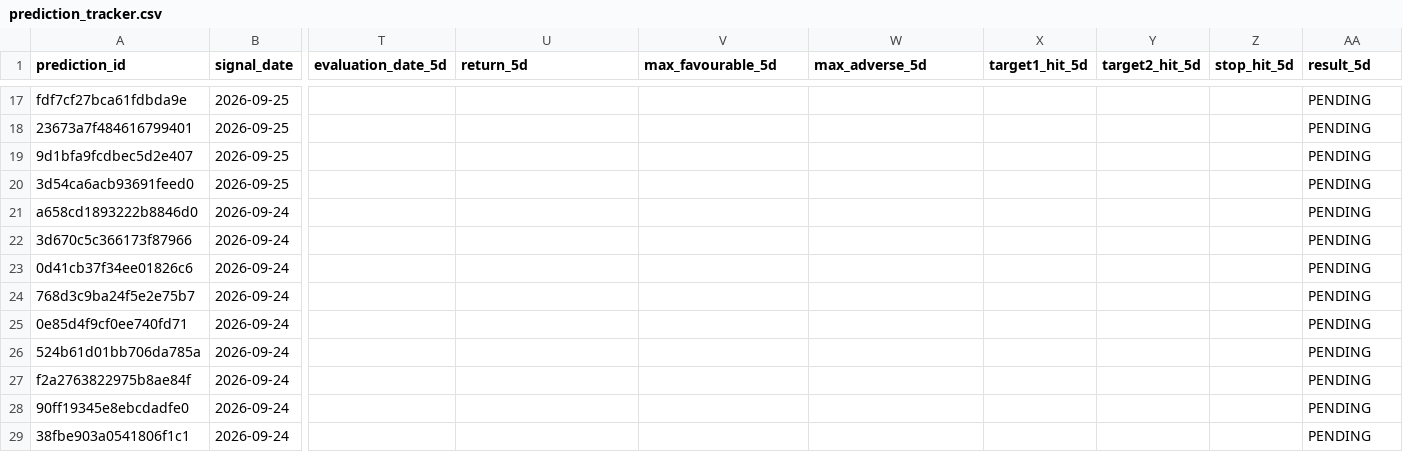
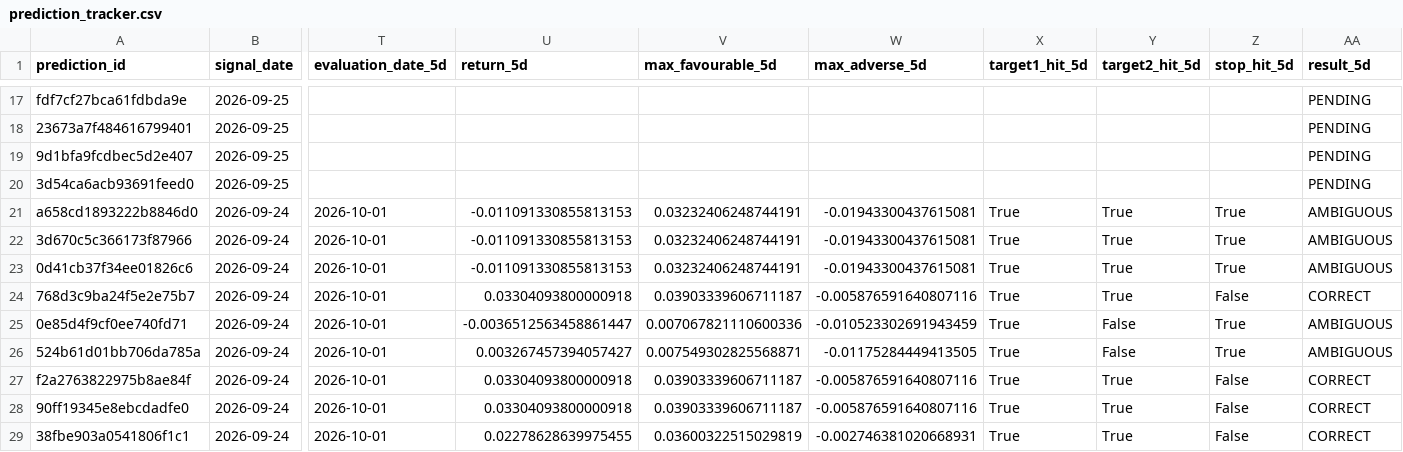
Before and after one commit to rk93/stocks-ai-analyzer, a CSV file: data/prediction_tracker.csv, drawn as a sheet; only a part is shown, gaps mark what is left out; the diff covers the shown part only; the diff names each change by its address in the sheet, - before the commit and + after, or states it on an @@ line.

```diff
--- a/data/prediction_tracker.csv
+++ b/data/prediction_tracker.csv
-T21:T29 (evaluation_date_5d): (empty)
+T21:T29 (evaluation_date_5d): 2026-10-01
-U21:U23 (return_5d): (empty)
+U21:U23 (return_5d): -0.011091330855813153
-V21:V23 (max_favourable_5d): (empty)
+V21:V23 (max_favourable_5d): 0.03232406248744191
-W21:W23 (max_adverse_5d): (empty)
+W21:W23 (max_adverse_5d): -0.01943300437615081
-X21:X29 (target1_hit_5d): (empty)
+X21:X29 (target1_hit_5d): True
-Y21:Y24 (target2_hit_5d): (empty)
+Y21:Y24 (target2_hit_5d): True
-Z21:Z23 (stop_hit_5d): (empty)
+Z21:Z23 (stop_hit_5d): True
-AA21:AA23 (result_5d): PENDING
+AA21:AA23 (result_5d): AMBIGUOUS
-U24 (return_5d): (empty)
+U24 (return_5d): 0.03304093800000918
-V24 (max_favourable_5d): (empty)
+V24 (max_favourable_5d): 0.03903339606711187
-W24 (max_adverse_5d): (empty)
+W24 (max_adverse_5d): -0.005876591640807116
-Z24 (stop_hit_5d): (empty)
+Z24 (stop_hit_5d): False
-AA24 (result_5d): PENDING
+AA24 (result_5d): CORRECT
-U25 (return_5d): (empty)
+U25 (return_5d): -0.0036512563458861447
-V25 (max_favourable_5d): (empty)
+V25 (max_favourable_5d): 0.007067821110600336
-W25 (max_adverse_5d): (empty)
+W25 (max_adverse_5d): -0.010523302691943459
-Y25:Y26 (target2_hit_5d): (empty)
+Y25:Y26 (target2_hit_5d): False
-Z25:Z26 (stop_hit_5d): (empty)
+Z25:Z26 (stop_hit_5d): True
-AA25:AA26 (result_5d): PENDING
+AA25:AA26 (result_5d): AMBIGUOUS
-U26 (return_5d): (empty)
+U26 (return_5d): 0.003267457394057427
-V26 (max_favourable_5d): (empty)
+V26 (max_favourable_5d): 0.007549302825568871
-W26 (max_adverse_5d): (empty)
+W26 (max_adverse_5d): -0.01175284449413505
-U27:U28 (return_5d): (empty)
+U27:U28 (return_5d): 0.03304093800000918
-V27:V28 (max_favourable_5d): (empty)
+V27:V28 (max_favourable_5d): 0.03903339606711187
-W27:W28 (max_adverse_5d): (empty)
+W27:W28 (max_adverse_5d): -0.005876591640807116
-Y27:Y29 (target2_hit_5d): (empty)
+Y27:Y29 (target2_hit_5d): True
-Z27:Z29 (stop_hit_5d): (empty)
+Z27:Z29 (stop_hit_5d): False
-AA27:AA29 (result_5d): PENDING
+AA27:AA29 (result_5d): CORRECT
-U29 (return_5d): (empty)
+U29 (return_5d): 0.02278628639975455
-V29 (max_favourable_5d): (empty)
+V29 (max_favourable_5d): 0.03600322515029819
-W29 (max_adverse_5d): (empty)
+W29 (max_adverse_5d): -0.002746381020668931
```
Also changed, not shown: 107 edited cells elsewhere in this file, data/confluence_latest.csv, data/day_opportunities_history.csv, 15 other files.
